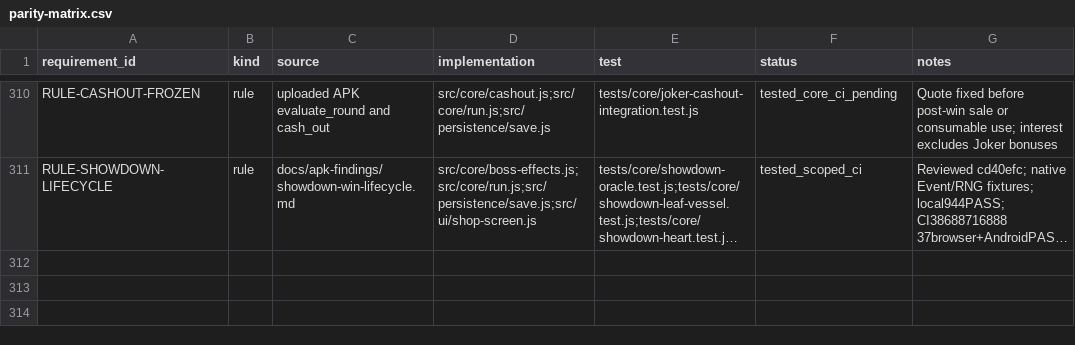
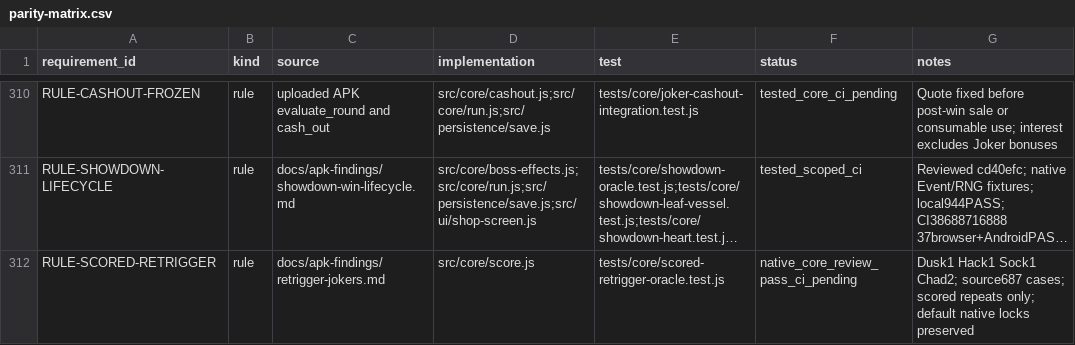
Before and after one commit to kotlyakov/Perriot-android, a CSV file: docs/parity-matrix.csv, drawn as a sheet; only a part is shown, gaps mark what is left out; long unchanged cells end in …; the diff names each change by its address in the sheet, - before the commit and + after, or states it on an @@ line.

```diff
--- a/docs/parity-matrix.csv
+++ b/docs/parity-matrix.csv
+row 312: RULE-SCORED-RETRIGGER | rule | docs/apk-findings/retrigger-jokers.md | src/core/score.js | tests/core/scored-retrigger-oracle.test.js | native_core_review_pass_ci_pending | Dusk1 Hack1 Sock1 Chad2; source687 cases; scored repeats only; default native locks preserved
```
Also changed, not shown: docs/content-manifest.csv, 26 other files.
